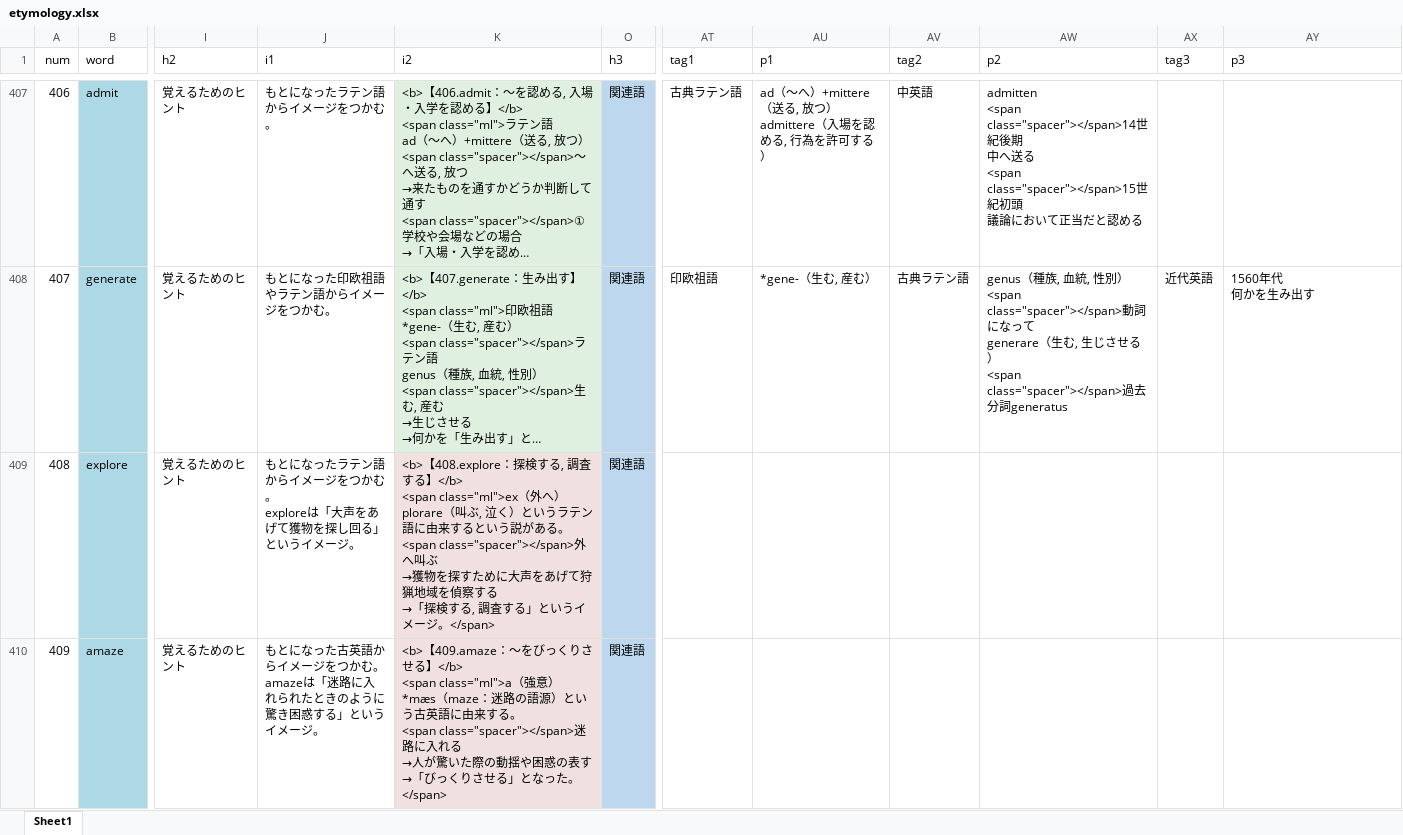
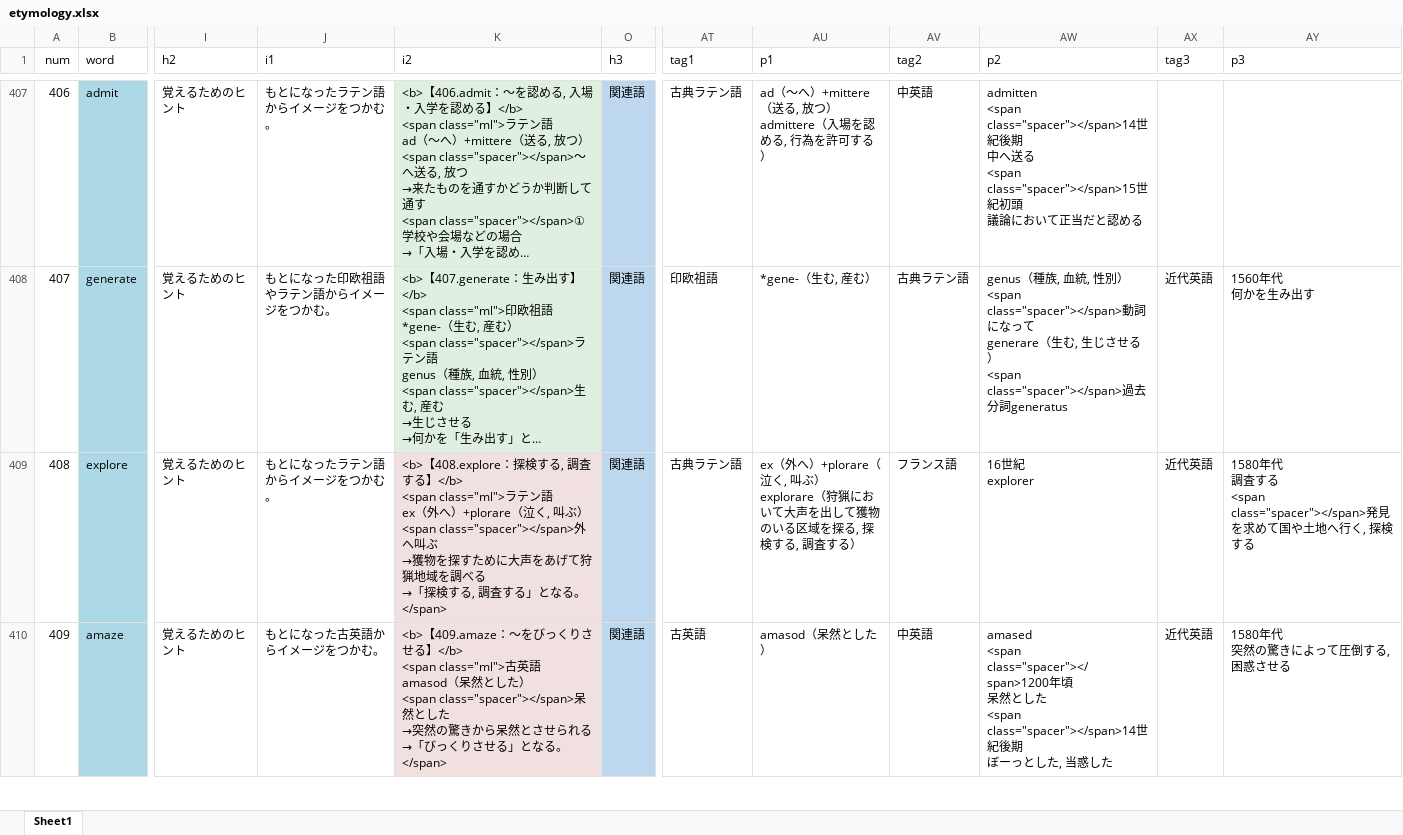
Before and after one commit to mar0ram/etymology-dictionary, an Excel workbook: data/etymology.xlsx, sheet Sheet1, drawn as a sheet; only a part is shown, gaps mark what is left out; long unchanged cells end in …; values as stored, in another font and other column widths than the file's, no borders; conditional formats not drawn; ↵ is a line break in a cell; the diff covers the shown part only; the diff names each change by its address in the sheet, - before the commit and + after, or states it on an @@ line.

```diff
--- a/data/etymology.xlsx (sheet Sheet1)
+++ b/data/etymology.xlsx (sheet Sheet1)
-J409 (i1): もとになったラテン語からイメージをつかむ。 ↵ exploreは「大声をあげて獲物を探し回る」というイメージ。
+J409 (i1): もとになったラテン語からイメージをつかむ。
-K409 (i2): …る】</b> ↵ <span class="ml">ex（外へ）plorare（叫ぶ, 泣く）というラテン語に由来するという説がある。 ↵ <span class="spacer"></span>外へ叫ぶ ↵ →獲物を探すために大声をあげて狩猟地域を偵察する ↵ →「探検する, 調査する」というイメージ。</span>
+K409 (i2): …る】</b> ↵ <span class="ml">ラテン語 ↵ ex（外へ）+plorare（泣く, 叫ぶ） ↵ <span class="spacer"></span>外へ叫ぶ ↵ →獲物を探すために大声をあげて狩猟地域を調べる ↵ →「探検する, 調査する」となる。</span>
-AT409 (tag1): (empty)
+AT409 (tag1): 古典ラテン語
-AU409 (p1): (empty)
+AU409 (p1): ex（外へ）+plorare（泣く, 叫ぶ） ↵ explorare（狩猟において大声を出して獲物のいる区域を探る, 探検する, 調査する）
-AV409 (tag2): (empty)
+AV409 (tag2): フランス語
-AW409 (p2): (empty)
+AW409 (p2): 16世紀 ↵ explorer
-AX409:AX410 (tag3): (empty)
+AX409:AX410 (tag3): 近代英語
-AY409 (p3): (empty)
+AY409 (p3): 1580年代 ↵ 調査する ↵ <span class="spacer"></span>発見を求めて国や土地へ行く, 探検する
-J410 (i1): もとになった古英語からイメージをつかむ。 ↵ amazeは「迷路に入れられたときのように驚き困惑する」というイメージ。
+J410 (i1): もとになった古英語からイメージをつかむ。
-K410 (i2): …る】</b> ↵ <span class="ml">a（強意）*mæs（maze：迷路の語源）という古英語に由来する。 ↵ <span class="spacer"></span>迷路に入れる ↵ →人が驚いた際の動揺や困惑の表す ↵ →「びっくりさせる」となった。</span>
+K410 (i2): …る】</b> ↵ <span class="ml">古英語 ↵ amasod（呆然とした） ↵ <span class="spacer"></span>呆然とした ↵ →突然の驚きから呆然とさせられる ↵ →「びっくりさせる」となる。</span>
-AT410 (tag1): (empty)
+AT410 (tag1): 古英語
-AU410 (p1): (empty)
+AU410 (p1): amasod（呆然とした）
-AV410 (tag2): (empty)
+AV410 (tag2): 中英語
-AW410 (p2): (empty)
+AW410 (p2): amased ↵ <span class="spacer"></span>1200年頃 ↵ 呆然とした ↵ <span class="spacer"></span>14世紀後期 ↵ ぼーっとした, 当惑した
-AY410 (p3): (empty)
+AY410 (p3): 1580年代 ↵ 突然の驚きによって圧倒する, 困惑させる
```
Also changed, not shown: 135 edited cells elsewhere in this sheet, 2 other files.
